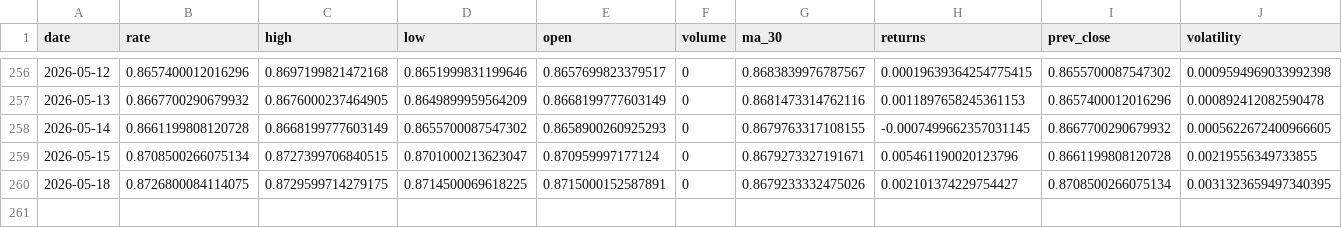
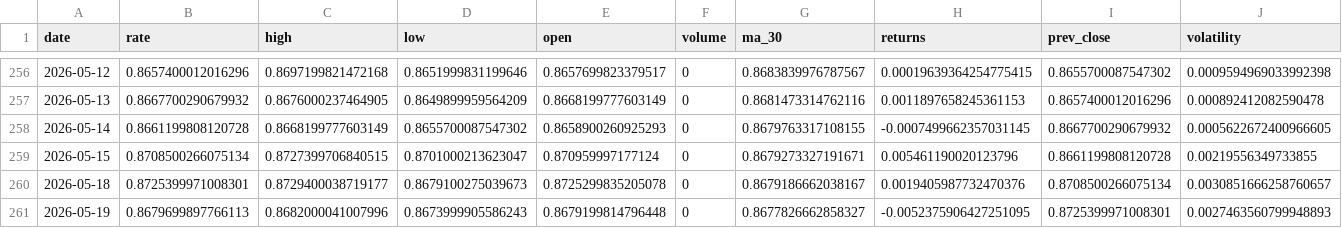
Before and after one commit to sha2w2/whatstherate, a CSV file: data/processed/features_engineered.csv, drawn as a sheet; only a part is shown, gaps mark what is left out.

```diff
--- a/data/processed/features_engineered.csv
+++ b/data/processed/features_engineered.csv
@@ -259,2 +259,3 @@ date,rate,high,low,open,volume,ma_30,returns,prev_close,volatility
 2026-05-15,0.8708500266075134,0.8727399706840515,0.8701000213623047,0.870959997177124,0,0.8679273327191671,0.005461190020123796,0.8661199808120728,0.00219556349733855
-2026-05-18,0.8726800084114075,0.8729599714279175,0.8714500069618225,0.8715000152587891,0,0.8679233332475026,0.002101374229754427,0.8708500266075134,0.0031323659497340395
+2026-05-18,0.8725399971008301,0.8729400038719177,0.8679100275039673,0.8725299835205078,0,0.8679186662038167,0.0019405987732470376,0.8708500266075134,0.0030851666258760657
+2026-05-19,0.8679699897766113,0.8682000041007996,0.8673999905586243,0.8679199814796448,0,0.8677826662858327,-0.0052375906427251095,0.8725399971008301,0.0027463560799948893
```
Also changed, not shown: 1 other file.
